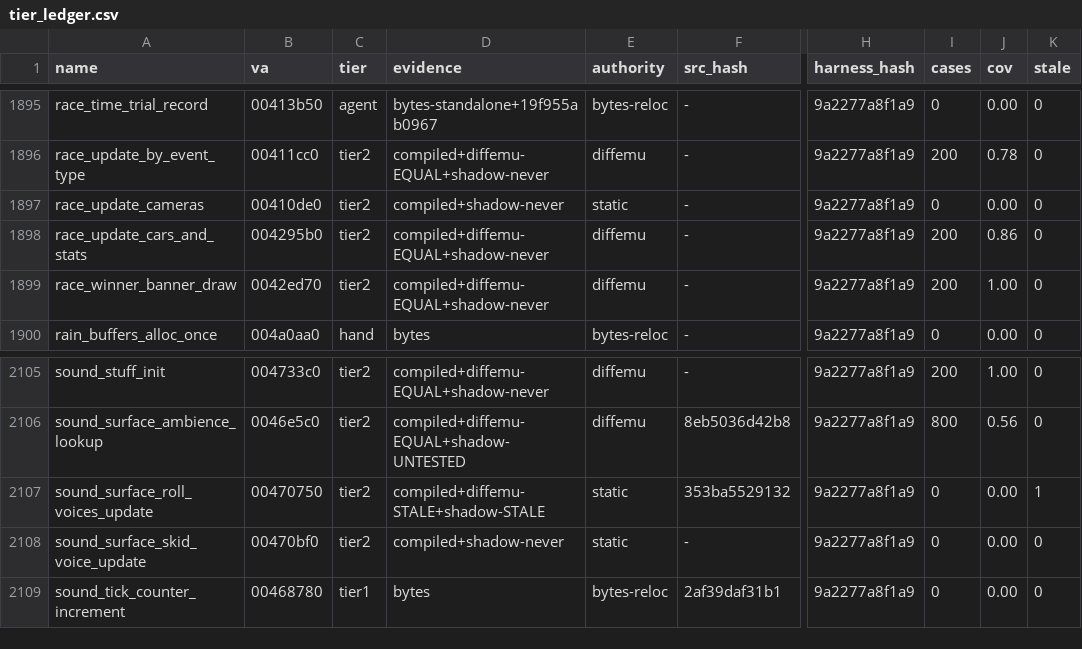
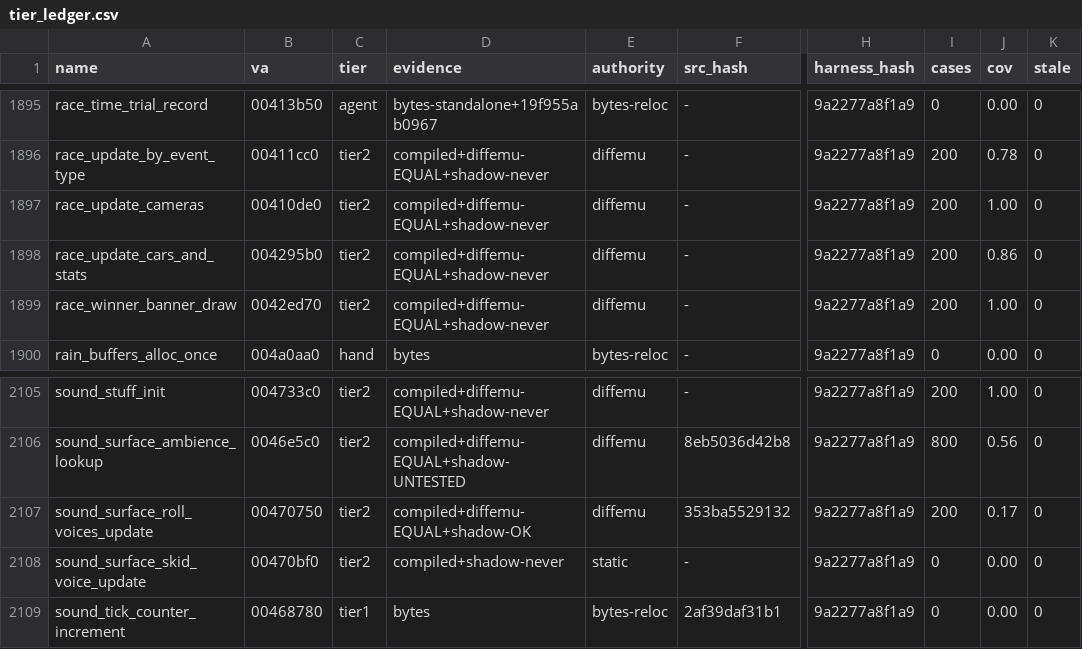
Before and after one commit to mashed-reverse-engineering/MFL-recomp, a CSV file: data/tier_ledger.csv, drawn as a sheet; only a part is shown, gaps mark what is left out; the diff names each change by its address in the sheet, - before the commit and + after, or states it on an @@ line.

Commit message:
Update source and progress: 381 hand-written functions (343 byte identical), 735 tier 2 + 420 cluster functions in src/

```diff
--- a/data/tier_ledger.csv
+++ b/data/tier_ledger.csv
-D1897 (evidence): compiled+shadow-never
+D1897 (evidence): compiled+diffemu-EQUAL+shadow-never
-E1897 (authority): static
+E1897 (authority): diffemu
-I1897 (cases): 0
+I1897 (cases): 200
-J1897 (cov): 0.00
+J1897 (cov): 1.00
-D2107 (evidence): compiled+diffemu-STALE+shadow-STALE
+D2107 (evidence): compiled+diffemu-EQUAL+shadow-OK
-E2107 (authority): static
+E2107 (authority): diffemu
-I2107 (cases): 0
+I2107 (cases): 200
-J2107 (cov): 0.00
+J2107 (cov): 0.17
-K2107 (stale): 1
+K2107 (stale): 0
```
